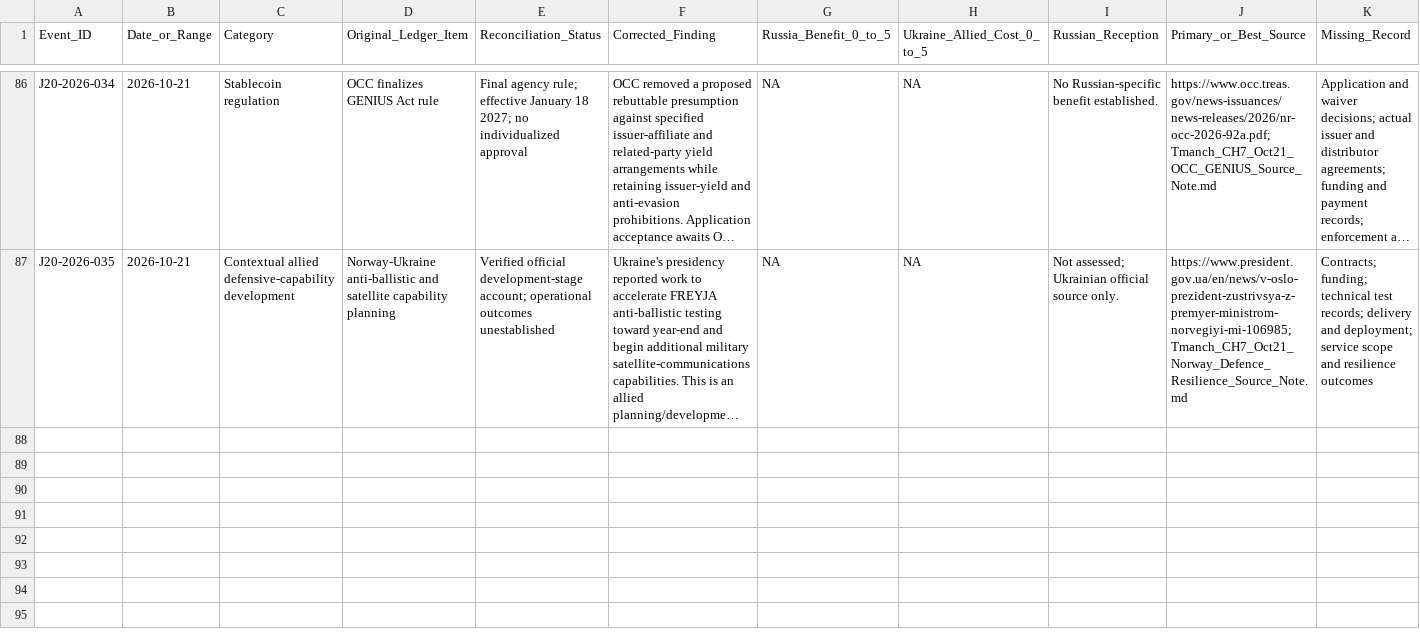
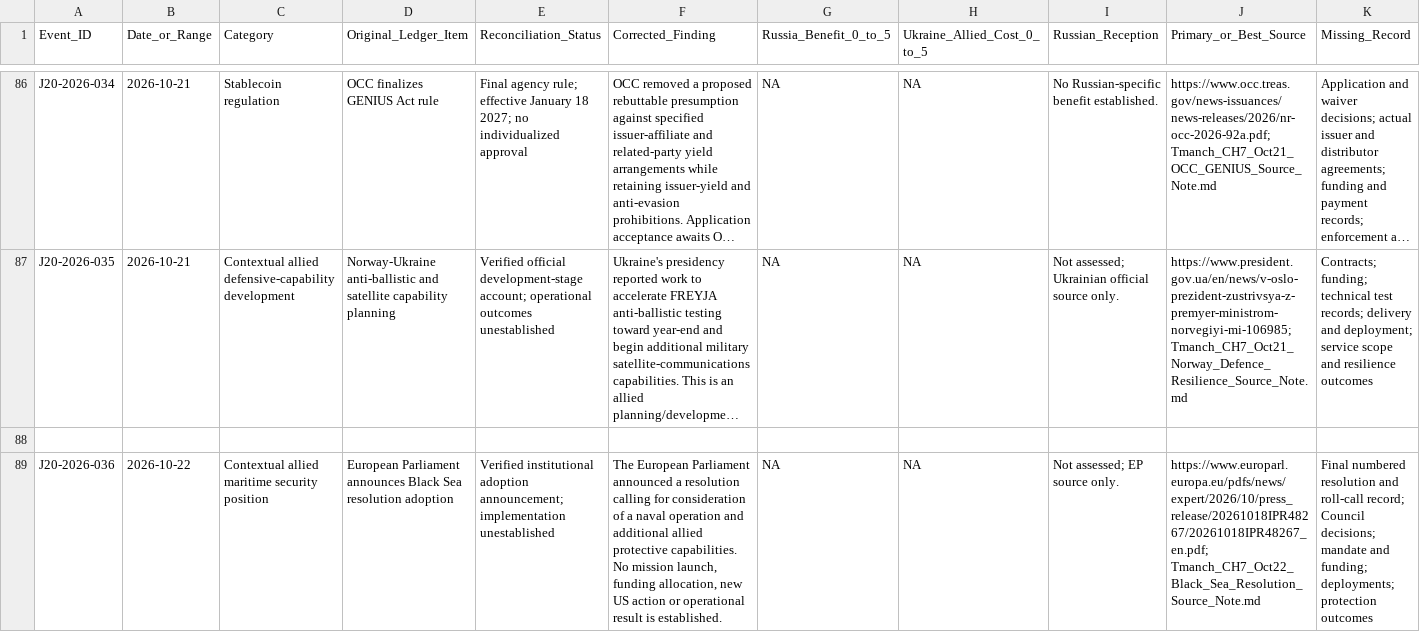
Before and after one commit to mfreeze77/DJT, a CSV file: research-library/Tmanch_CH7_J20_event_ledger.csv, drawn as a sheet; only a part is shown, gaps mark what is left out; long unchanged cells end in …; rows hold the shown columns only; the diff covers the shown part only; the diff names each change by its address in the sheet, - before the commit and + after, or states it on an @@ line.

Commit message:
research: document Oct22 allied maritime and satellite development steps

```diff
--- a/research-library/Tmanch_CH7_J20_event_ledger.csv
+++ b/research-library/Tmanch_CH7_J20_event_ledger.csv
+row 88: (empty)
+row 89: J20-2026-036 | 2026-10-22 | Contextual allied maritime security position | European Parliament announces Black Sea resolution adoption | Verified institutional adoption announcement; implementation unestablished | The European Parliament announced a resolution calling for consideration of a naval operation and additional allied protective capabilities. No mission launch, funding allocation, new US action or operational result is established. | NA | NA | Not assessed; EP source only. | https://www.europarl.europa.eu/pdfs/news/expert/2026/10/press_release/20261018IPR48267/20261018IPR48267_en.pdf; Tmanch_CH7_Oct22_Black_Sea_Resolution_Source_Note.md | Final numbered resolution and roll-call record; Council decisions; mandate and funding; deployments; protection outcomes
```
Also changed, not shown: 1 added row elsewhere in this file, 4 other files.
